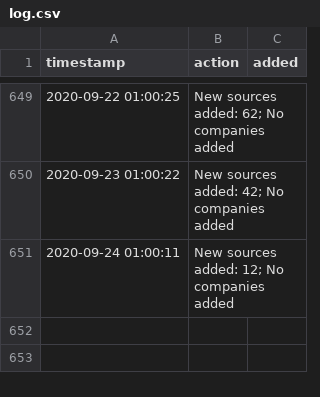
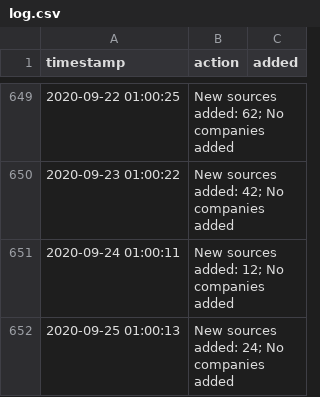
Before and after one commit to moman822/auto-abs, a CSV file: abs-ee/data/log.csv, drawn as a sheet; only a part is shown, gaps mark what is left out.

Commit message:
updating companies and log

```diff
--- a/abs-ee/data/log.csv
+++ b/abs-ee/data/log.csv
@@ -651 +651,2 @@
 "2020-09-24 01:00:11","New sources added: 12; No companies added",""
+"2020-09-25 01:00:13","New sources added: 24; No companies added",""
```
Also changed, not shown: 1 other file.
